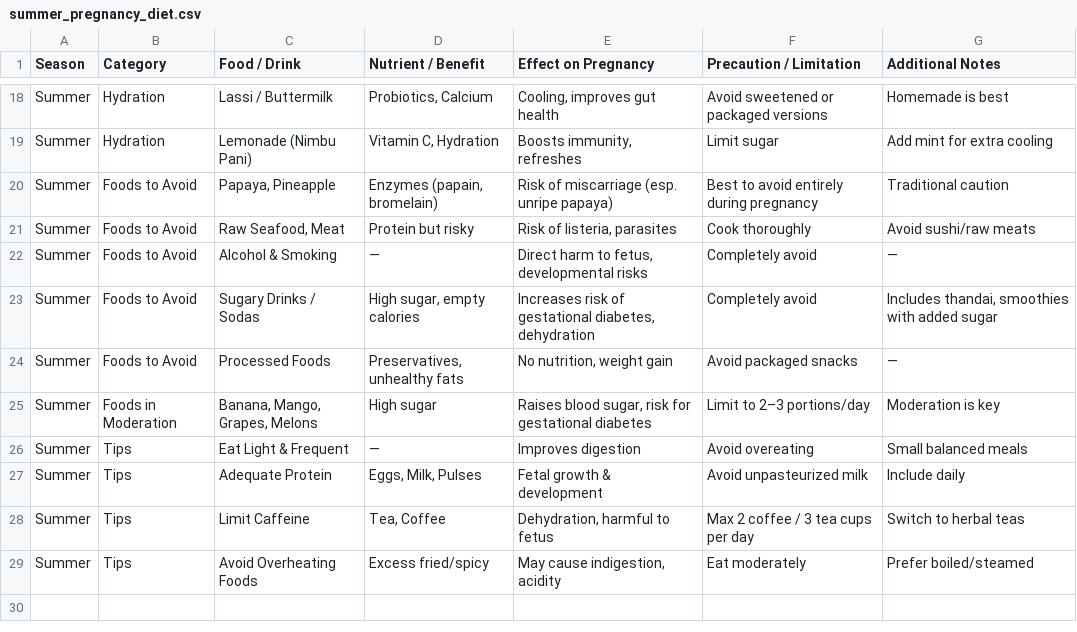
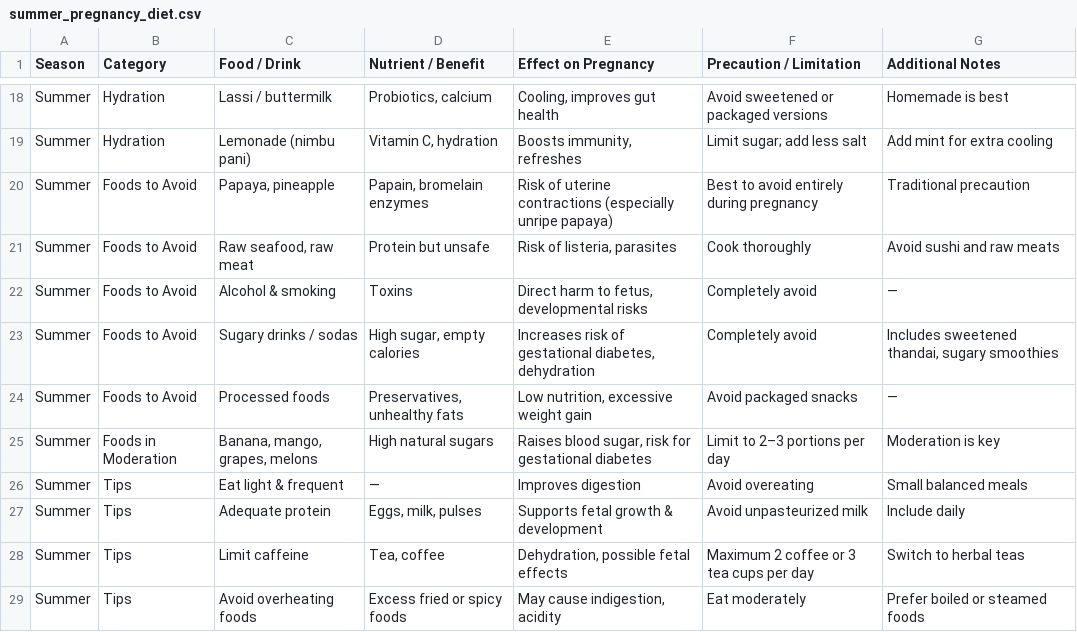
Before and after one commit to BTL5010TEJA/iproject, a CSV file: ishuproject-main (1)/ishuproject-main/data/data_3/summer_pregnancy_diet.csv, drawn as a sheet; only a part is shown, gaps mark what is left out; the diff covers the shown part only; the diff names each change by its address in the sheet, - before the commit and + after, or states it on an @@ line.

Commit message:
Update summer_pregnancy_diet.csv

```diff
--- a/ishuproject-main (1)/ishuproject-main/data/data_3/summer_pregnancy_diet.csv
+++ b/ishuproject-main (1)/ishuproject-main/data/data_3/summer_pregnancy_diet.csv
-C18 (Food / Drink): Lassi / Buttermilk
+C18 (Food / Drink): Lassi / buttermilk
-D18 (Nutrient / Benefit): Probiotics, Calcium
+D18 (Nutrient / Benefit): Probiotics, calcium
-C19 (Food / Drink): Lemonade (Nimbu Pani)
+C19 (Food / Drink): Lemonade (nimbu pani)
-D19 (Nutrient / Benefit): Vitamin C, Hydration
+D19 (Nutrient / Benefit): Vitamin C, hydration
-F19 (Precaution / Limitation): Limit sugar
+F19 (Precaution / Limitation): Limit sugar; add less salt
-C20 (Food / Drink): Papaya, Pineapple
+C20 (Food / Drink): Papaya, pineapple
-D20 (Nutrient / Benefit): Enzymes (papain, bromelain)
+D20 (Nutrient / Benefit): Papain, bromelain enzymes
-E20 (Effect on Pregnancy): Risk of miscarriage (esp. unripe papaya)
+E20 (Effect on Pregnancy): Risk of uterine contractions (especially unripe papaya)
-G20 (Additional Notes): Traditional caution
+G20 (Additional Notes): Traditional precaution
-C21 (Food / Drink): Raw Seafood, Meat
+C21 (Food / Drink): Raw seafood, raw meat
-D21 (Nutrient / Benefit): Protein but risky
+D21 (Nutrient / Benefit): Protein but unsafe
-G21 (Additional Notes): Avoid sushi/raw meats
+G21 (Additional Notes): Avoid sushi and raw meats
-C22 (Food / Drink): Alcohol & Smoking
+C22 (Food / Drink): Alcohol & smoking
-D22 (Nutrient / Benefit): —
+D22 (Nutrient / Benefit): Toxins
-C23 (Food / Drink): Sugary Drinks / Sodas
+C23 (Food / Drink): Sugary drinks / sodas
-G23 (Additional Notes): Includes thandai, smoothies with added sugar
+G23 (Additional Notes): Includes sweetened thandai, sugary smoothies
-C24 (Food / Drink): Processed Foods
+C24 (Food / Drink): Processed foods
-E24 (Effect on Pregnancy): No nutrition, weight gain
+E24 (Effect on Pregnancy): Low nutrition, excessive weight gain
-C25 (Food / Drink): Banana, Mango, Grapes, Melons
+C25 (Food / Drink): Banana, mango, grapes, melons
-D25 (Nutrient / Benefit): High sugar
+D25 (Nutrient / Benefit): High natural sugars
-F25 (Precaution / Limitation): Limit to 2–3 portions/day
+F25 (Precaution / Limitation): Limit to 2–3 portions per day
-C26 (Food / Drink): Eat Light & Frequent
+C26 (Food / Drink): Eat light & frequent
-C27 (Food / Drink): Adequate Protein
+C27 (Food / Drink): Adequate protein
-D27 (Nutrient / Benefit): Eggs, Milk, Pulses
+D27 (Nutrient / Benefit): Eggs, milk, pulses
-E27 (Effect on Pregnancy): Fetal growth & development
+E27 (Effect on Pregnancy): Supports fetal growth & development
-C28 (Food / Drink): Limit Caffeine
+C28 (Food / Drink): Limit caffeine
-D28 (Nutrient / Benefit): Tea, Coffee
+D28 (Nutrient / Benefit): Tea, coffee
-E28 (Effect on Pregnancy): Dehydration, harmful to fetus
+E28 (Effect on Pregnancy): Dehydration, possible fetal effects
-F28 (Precaution / Limitation): Max 2 coffee / 3 tea cups per day
+F28 (Precaution / Limitation): Maximum 2 coffee or 3 tea cups per day
-C29 (Food / Drink): Avoid Overheating Foods
+C29 (Food / Drink): Avoid overheating foods
-D29 (Nutrient / Benefit): Excess fried/spicy
+D29 (Nutrient / Benefit): Excess fried or spicy foods
-G29 (Additional Notes): Prefer boiled/steamed
+G29 (Additional Notes): Prefer boiled or steamed foods
```
Also changed, not shown: 32 edited cells elsewhere in this file.
